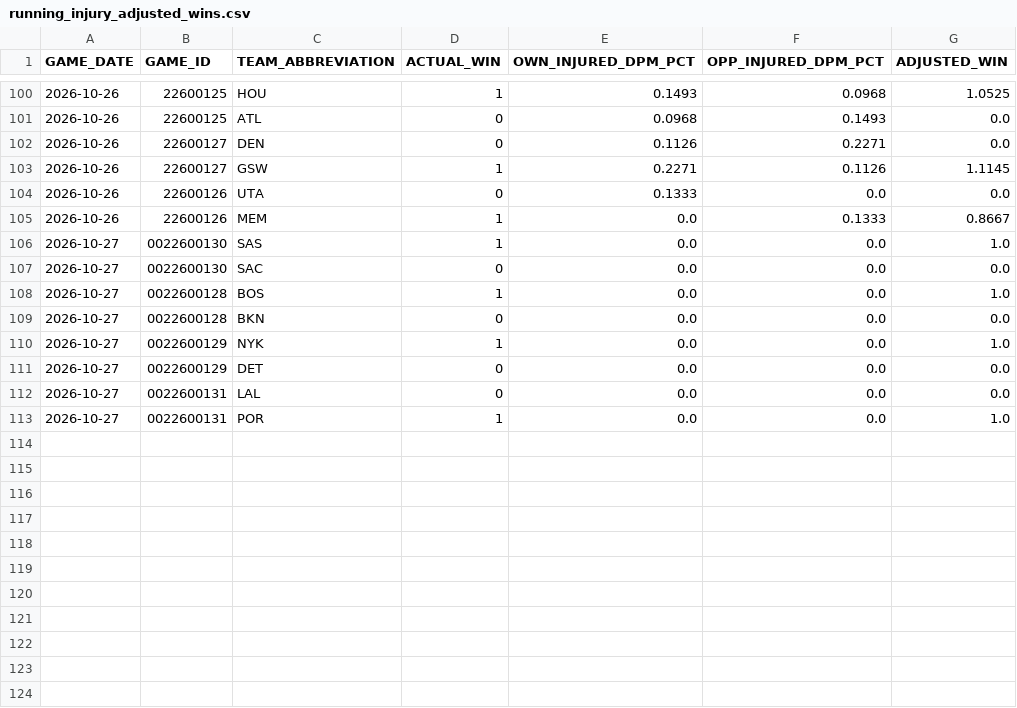
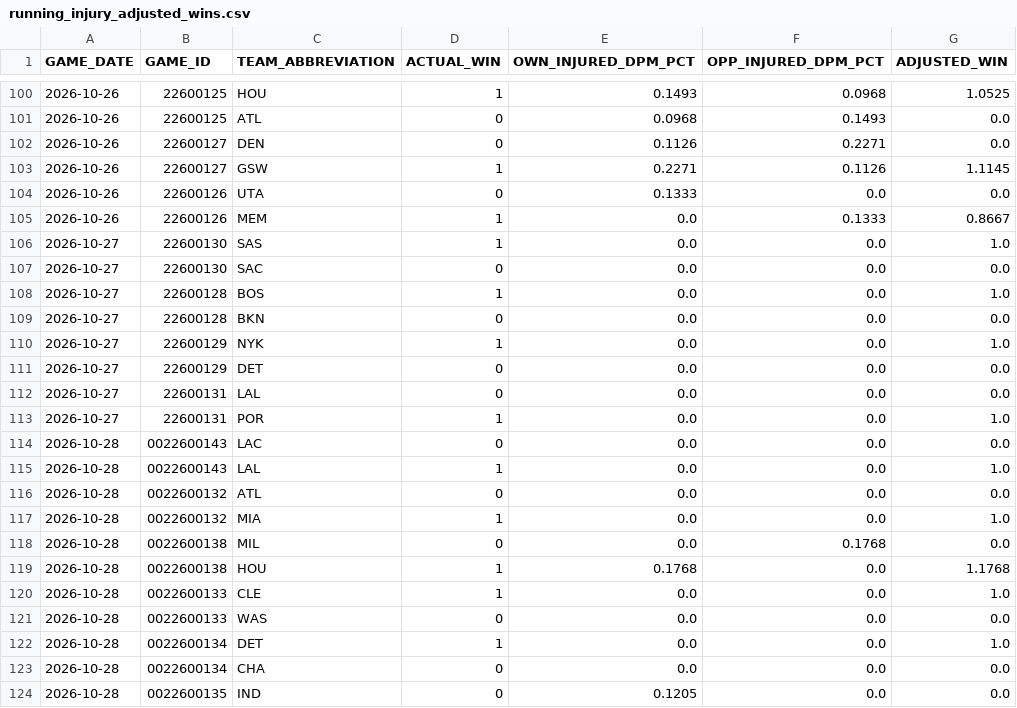
Before and after one commit to chrisguntherwrites/nba-injury-adjusted-wins, a CSV file: running_injury_adjusted_wins.csv, drawn as a sheet; only a part is shown, gaps mark what is left out; the diff covers the shown part only.

```diff
--- a/running_injury_adjusted_wins.csv
+++ b/running_injury_adjusted_wins.csv
@@ -105,9 +105,20 @@ GAME_DATE,GAME_ID,TEAM_ABBREVIATION,ACTUAL_WIN,OWN_INJURED_DPM_PCT,OPP_INJURED_D
 2026-10-26,22600126,MEM,1,0.0,0.1333,0.8667
-2026-10-27,0022600130,SAS,1,0.0,0.0,1.0
-2026-10-27,0022600130,SAC,0,0.0,0.0,0.0
-2026-10-27,0022600128,BOS,1,0.0,0.0,1.0
-2026-10-27,0022600128,BKN,0,0.0,0.0,0.0
-2026-10-27,0022600129,NYK,1,0.0,0.0,1.0
-2026-10-27,0022600129,DET,0,0.0,0.0,0.0
-2026-10-27,0022600131,LAL,0,0.0,0.0,0.0
-2026-10-27,0022600131,POR,1,0.0,0.0,1.0
+2026-10-27,22600130,SAS,1,0.0,0.0,1.0
+2026-10-27,22600130,SAC,0,0.0,0.0,0.0
+2026-10-27,22600128,BOS,1,0.0,0.0,1.0
+2026-10-27,22600128,BKN,0,0.0,0.0,0.0
+2026-10-27,22600129,NYK,1,0.0,0.0,1.0
+2026-10-27,22600129,DET,0,0.0,0.0,0.0
+2026-10-27,22600131,LAL,0,0.0,0.0,0.0
+2026-10-27,22600131,POR,1,0.0,0.0,1.0
+2026-10-28,0022600143,LAC,0,0.0,0.0,0.0
+2026-10-28,0022600143,LAL,1,0.0,0.0,1.0
+2026-10-28,0022600132,ATL,0,0.0,0.0,0.0
+2026-10-28,0022600132,MIA,1,0.0,0.0,1.0
+2026-10-28,0022600138,MIL,0,0.0,0.1768,0.0
+2026-10-28,0022600138,HOU,1,0.1768,0.0,1.1768
+2026-10-28,0022600133,CLE,1,0.0,0.0,1.0
+2026-10-28,0022600133,WAS,0,0.0,0.0,0.0
+2026-10-28,0022600134,DET,1,0.0,0.0,1.0
+2026-10-28,0022600134,CHA,0,0.0,0.0,0.0
+2026-10-28,0022600135,IND,0,0.1205,0.0,0.0
```
Also changed, not shown: 13 added rows elsewhere in this file, running_injured_players.csv, 1 other file.
